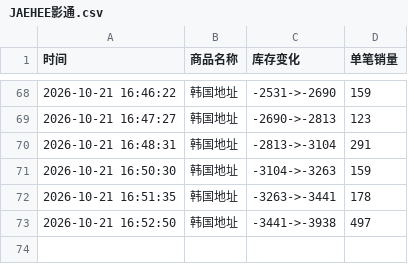
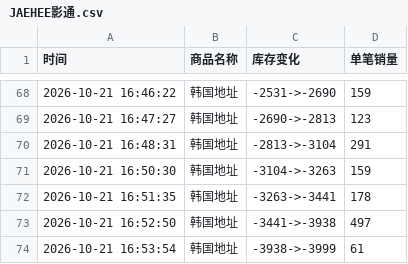
Before and after one commit to Juineii/nctwish_k41021, a CSV file: JAEHEE影通.csv, drawn as a sheet; only a part is shown, gaps mark what is left out.

Commit message:
自动更新数据 2026-10-21 16:54:01

```diff
--- a/JAEHEE影通.csv
+++ b/JAEHEE影通.csv
@@ -73 +73,2 @@
 2026-10-21 16:52:50,韩国地址,-3441->-3938,497
+2026-10-21 16:53:54,韩国地址,-3938->-3999,61
```
